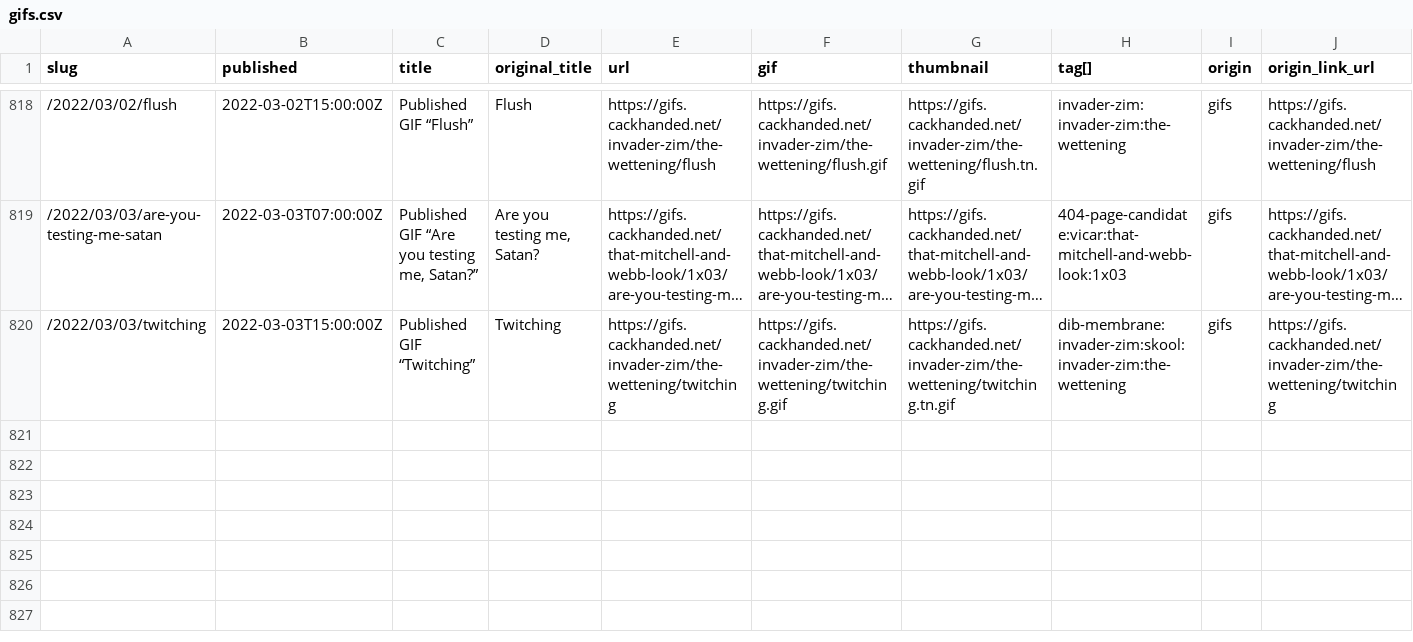
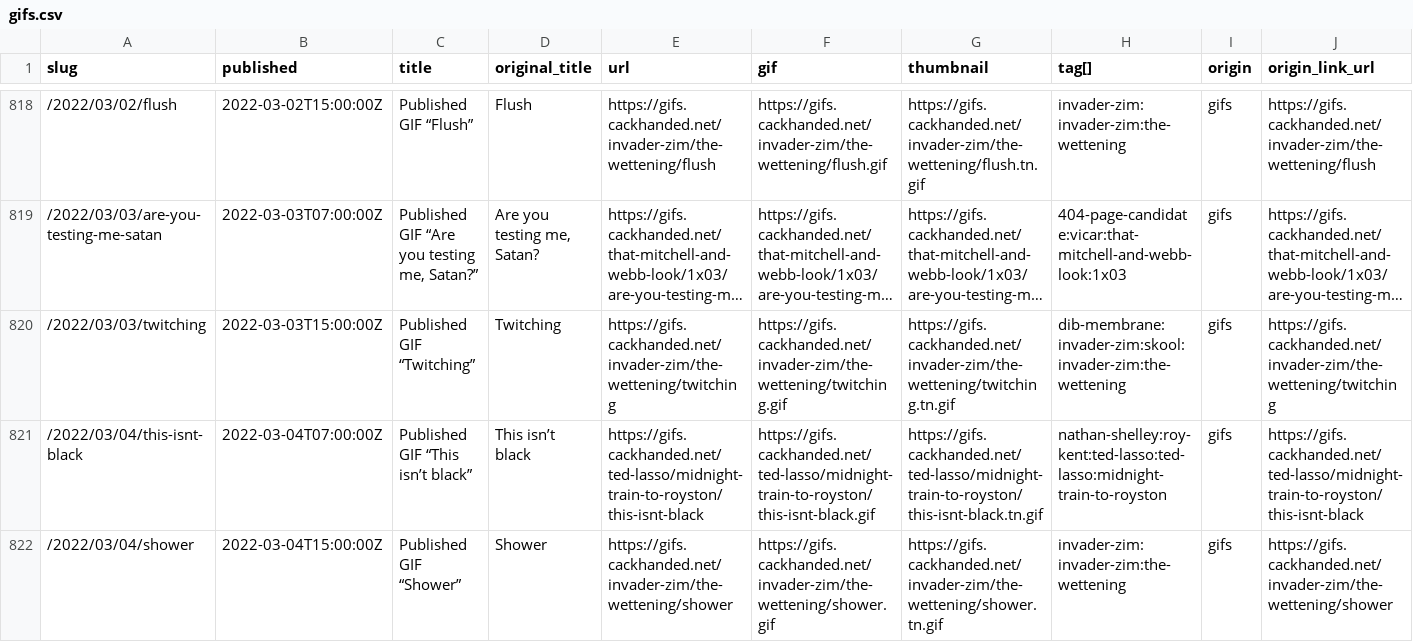
Before and after one commit to norm/marknormanfrancis.com, a CSV file: source/gifs.csv, drawn as a sheet; only a part is shown, gaps mark what is left out; long unchanged cells end in …; rows hold the shown columns only; the diff names each change by its address in the sheet, - before the commit and + after, or states it on an @@ line.

```diff
--- a/source/gifs.csv
+++ b/source/gifs.csv
+row 821: /2022/03/04/this-isnt-black | 2022-03-04T07:00:00Z | Published GIF “This isn’t black” | This isn’t black | https://gifs.cackhanded.net/ted-lasso/midnight-train-to-royston/this-isnt-black | https://gifs.cackhanded.net/ted-lasso/midnight-train-to-royston/this-isnt-black.gif | https://gifs.cackhanded.net/ted-lasso/midnight-train-to-royston/this-isnt-black.tn.gif | nathan-shelley:roy-kent:ted-lasso:ted-lasso:midnight-train-to-royston | gifs | https://gifs.cackhanded.net/ted-lasso/midnight-train-to-royston/this-isnt-black
+row 822: /2022/03/04/shower | 2022-03-04T15:00:00Z | Published GIF “Shower” | Shower | https://gifs.cackhanded.net/invader-zim/the-wettening/shower | https://gifs.cackhanded.net/invader-zim/the-wettening/shower.gif | https://gifs.cackhanded.net/invader-zim/the-wettening/shower.tn.gif | invader-zim:invader-zim:the-wettening | gifs | https://gifs.cackhanded.net/invader-zim/the-wettening/shower
```
Also changed, not shown: 8 other files.
